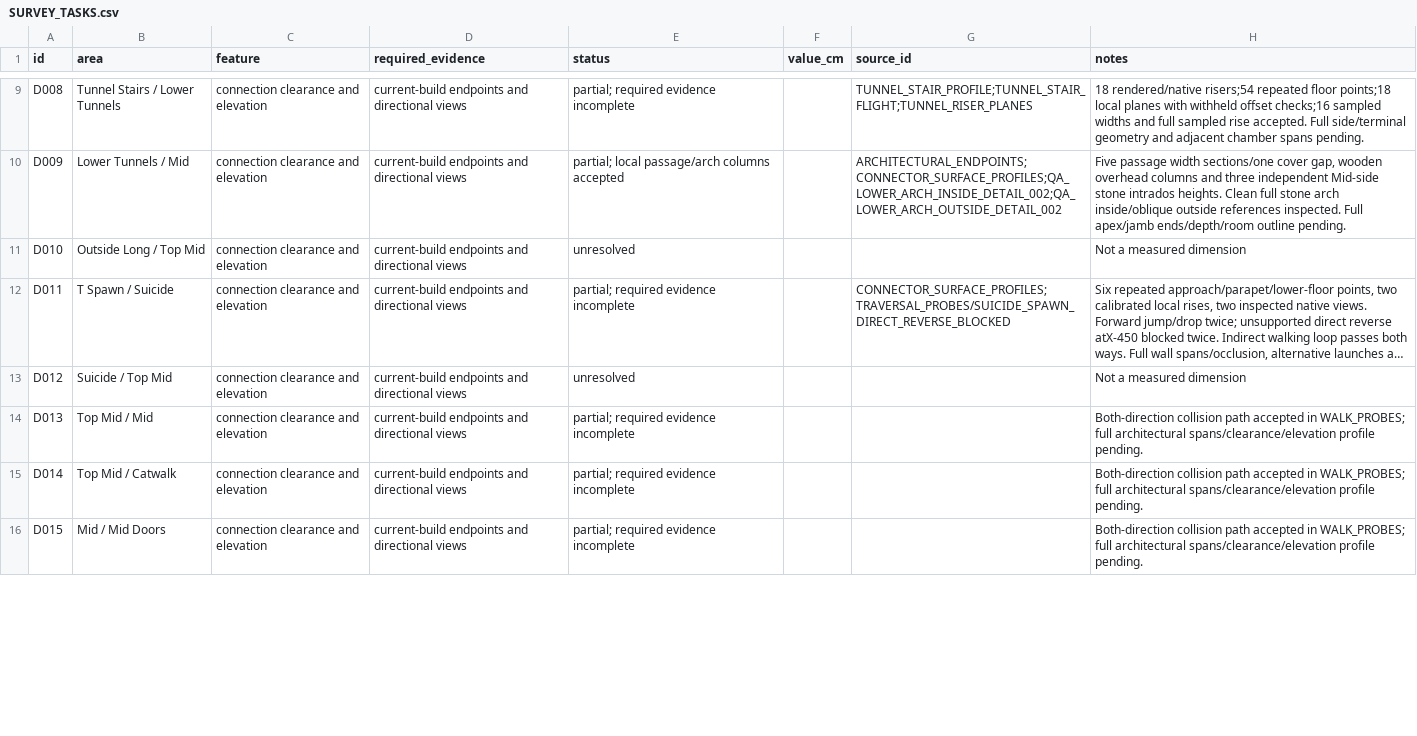
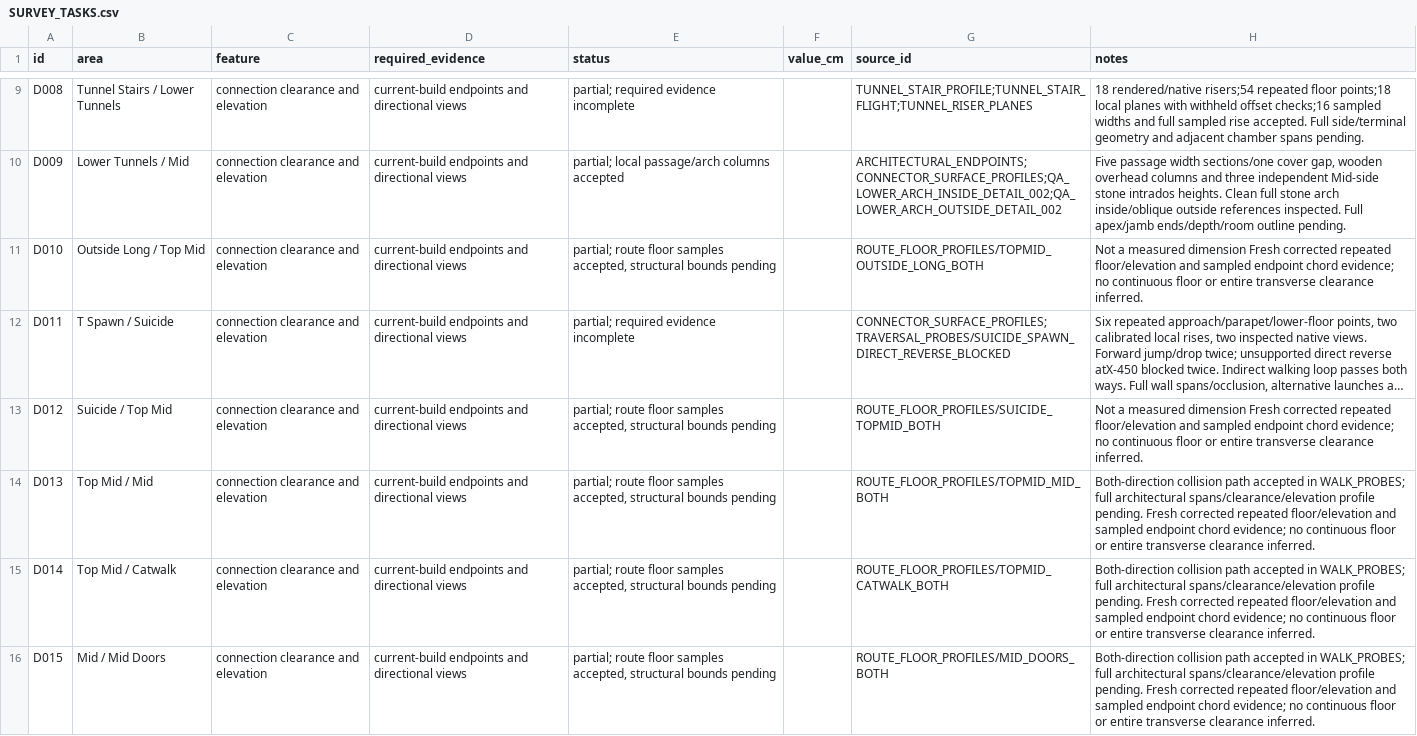
Before and after one commit to raiinman/FN_Dust2, a CSV file: reference/SURVEY_TASKS.csv, drawn as a sheet; only a part is shown, gaps mark what is left out; long unchanged cells end in …; the diff covers the shown part only; the diff names each change by its address in the sheet, - before the commit and + after, or states it on an @@ line.

Commit message:
Measure thirteen walking-route floor profiles with eighty-five repeated native points

```diff
--- a/reference/SURVEY_TASKS.csv
+++ b/reference/SURVEY_TASKS.csv
-E11 (status): unresolved
+E11 (status): partial; route floor samples accepted, structural bounds pending
-G11 (source_id): (empty)
+G11 (source_id): ROUTE_FLOOR_PROFILES/TOPMID_OUTSIDE_LONG_BOTH
-H11 (notes): …measured dimension
+H11 (notes): …measured dimension Fresh corrected repeated floor/elevation and sampled endpoint chord evidence; no continuous floor or entire transverse clearance inferred.
-E13 (status): unresolved
+E13 (status): partial; route floor samples accepted, structural bounds pending
-G13 (source_id): (empty)
+G13 (source_id): ROUTE_FLOOR_PROFILES/SUICIDE_TOPMID_BOTH
-H13 (notes): …measured dimension
+H13 (notes): …measured dimension Fresh corrected repeated floor/elevation and sampled endpoint chord evidence; no continuous floor or entire transverse clearance inferred.
-E14:E16 (status): partial; required evidence incomplete
+E14:E16 (status): partial; route floor samples accepted, structural bounds pending
-G14 (source_id): (empty)
+G14 (source_id): ROUTE_FLOOR_PROFILES/TOPMID_MID_BOTH
-H14:H16 (notes): …profile pending.
+H14:H16 (notes): …profile pending. Fresh corrected repeated floor/elevation and sampled endpoint chord evidence; no continuous floor or entire transverse clearance inferred.
-G15 (source_id): (empty)
+G15 (source_id): ROUTE_FLOOR_PROFILES/TOPMID_CATWALK_BOTH
-G16 (source_id): (empty)
+G16 (source_id): ROUTE_FLOOR_PROFILES/MID_DOORS_BOTH
```
Also changed, not shown: 27 edited cells elsewhere in this file, 12 other files.
